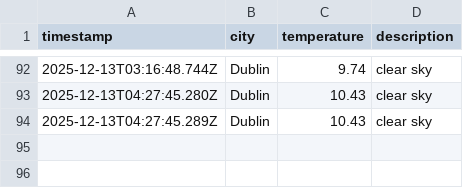
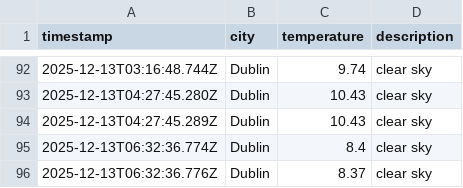
Before and after one commit to RSCHAN17/weather-ops, a CSV file: data/weather_log.csv, drawn as a sheet; only a part is shown, gaps mark what is left out; the diff names each change by its address in the sheet, - before the commit and + after, or states it on an @@ line.

```diff
--- a/data/weather_log.csv
+++ b/data/weather_log.csv
+row 95: 2025-12-13T06:32:36.774Z | Dublin | 8.4 | clear sky
+row 96: 2025-12-13T06:32:36.776Z | Dublin | 8.37 | clear sky
```
Also changed, not shown: 1 other file.
